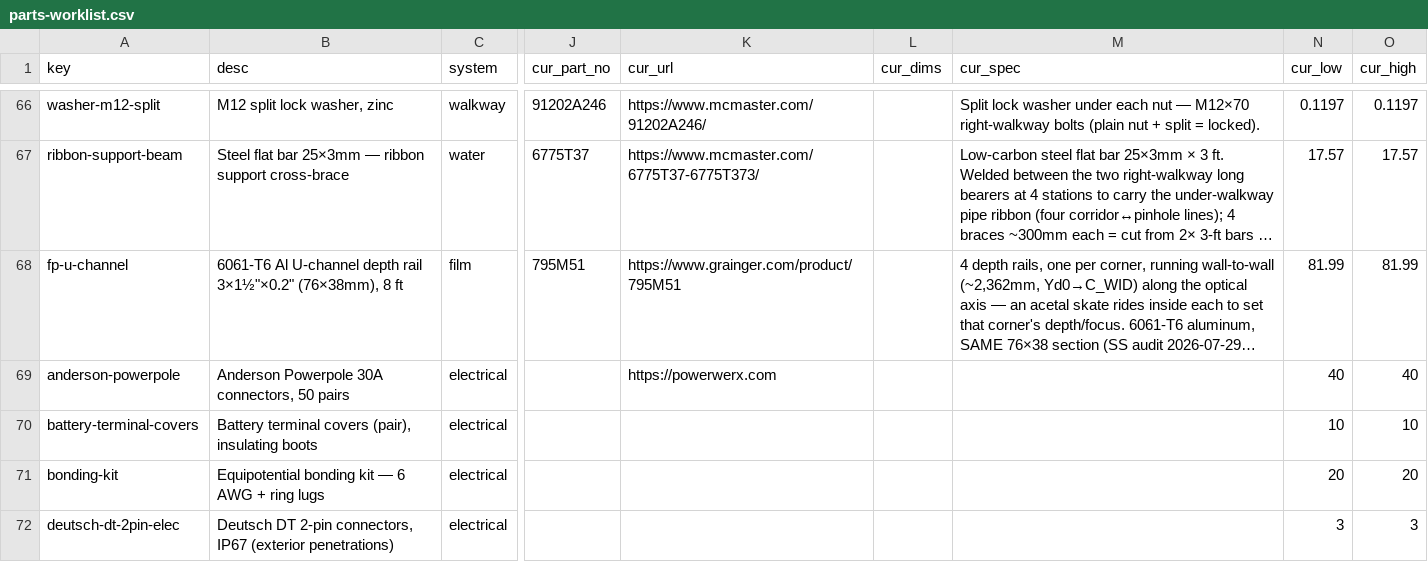
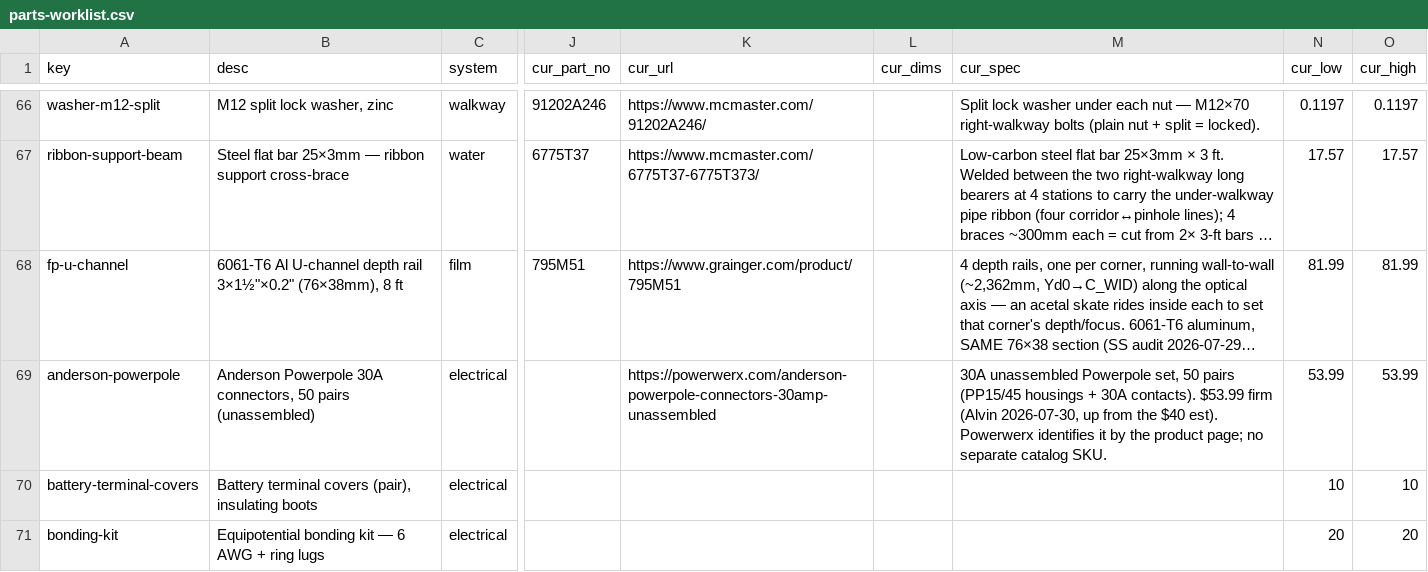
Before and after one commit to alvinr/tbs, a CSV file: parts-worklist.csv, drawn as a sheet; only a part is shown, gaps mark what is left out; the shorter side is filled out with more unchanged rows; long unchanged cells end in …; the diff covers the shown part only; the diff names each change by its address in the sheet, - before the commit and + after, or states it on an @@ line.

Commit message:
electrical SKUs: mc4-bulkhead + anderson-powerpole firmed (Powerwerx)
mc4-bulkhead: add SKU MC4-Bulkhead. anderson-powerpole: 30A unassembled 50-pair,
price $40->$53.99 firm + product URL. Distribution & wiring subtotal +$14; grand
total ->$25,951/$30,529/$37,157.

```diff
--- a/parts-worklist.csv
+++ b/parts-worklist.csv
-B69 (desc): …50 pairs
+B69 (desc): …50 pairs (unassembled)
-K69 (cur_url): https://powerwerx.com
+K69 (cur_url): https://powerwerx.com/anderson-powerpole-connectors-30amp-unassembled
-M69 (cur_spec): (empty)
+M69 (cur_spec): 30A unassembled Powerpole set, 50 pairs (PP15/45 housings + 30A contacts). $53.99 firm (Alvin 2026-07-30, up from the $40 est). Powerwerx identifies it by the product page; no separate catalog SKU.
-N69 (cur_low): 40
+N69 (cur_low): 53.99
-O69 (cur_high): 40
+O69 (cur_high): 53.99
```
Also changed, not shown: 1 removed row elsewhere in this file, 7 other files.
